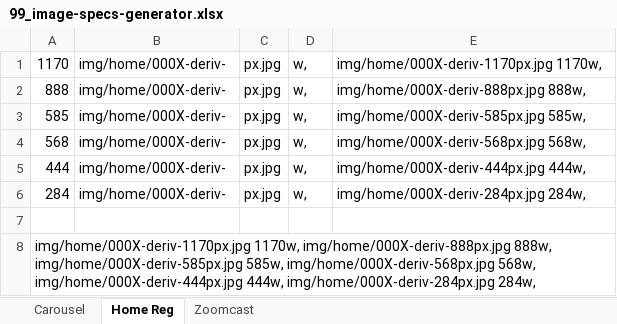
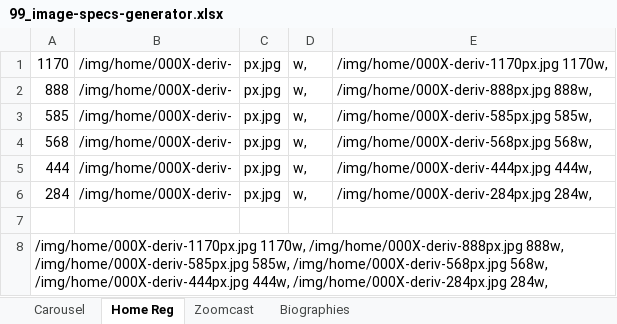
Before and after one commit to undiscipliningvc/undiscipliningvc, an Excel workbook: 0_dev/99_image-specs-generator.xlsx, sheet Home Reg, drawn as a sheet; values as stored, in another font and other column widths than the file's, no borders; the diff names each change by its address in the sheet, - before the commit and + after, or states it on an @@ line.

```diff
--- a/0_dev/99_image-specs-generator.xlsx (sheet Home Reg)
+++ b/0_dev/99_image-specs-generator.xlsx (sheet Home Reg)
+sheet tab: Biographies
-B1:B6: img/home/000X-deriv-
+B1:B6: /img/home/000X-deriv-
-E1: img/home/000X-deriv-1170px.jpg 1170w,
+E1: /img/home/000X-deriv-1170px.jpg 1170w,
-E2: img/home/000X-deriv-888px.jpg 888w,
+E2: /img/home/000X-deriv-888px.jpg 888w,
-E3: img/home/000X-deriv-585px.jpg 585w,
+E3: /img/home/000X-deriv-585px.jpg 585w,
-E4: img/home/000X-deriv-568px.jpg 568w,
+E4: /img/home/000X-deriv-568px.jpg 568w,
-E5: img/home/000X-deriv-444px.jpg 444w,
+E5: /img/home/000X-deriv-444px.jpg 444w,
-E6: img/home/000X-deriv-284px.jpg 284w,
+E6: /img/home/000X-deriv-284px.jpg 284w,
-A8: img/home/000X-deriv-1170px.jpg 1170w, img/home/000X-deriv-888px.jpg 888w, img/home/000X-deriv-585px.jpg 585w, img/home/000X-deriv-568px.jpg 568w, img/home/000X-deriv-444px.jpg 444w, img/home/000X-deriv-284px.jpg 284w,
+A8: /img/home/000X-deriv-1170px.jpg 1170w, /img/home/000X-deriv-888px.jpg 888w, /img/home/000X-deriv-585px.jpg 585w, /img/home/000X-deriv-568px.jpg 568w, /img/home/000X-deriv-444px.jpg 444w, /img/home/000X-deriv-284px.jpg 284w,
```
Also changed, not shown: sheet Carousel, sheet Zoomcast.
